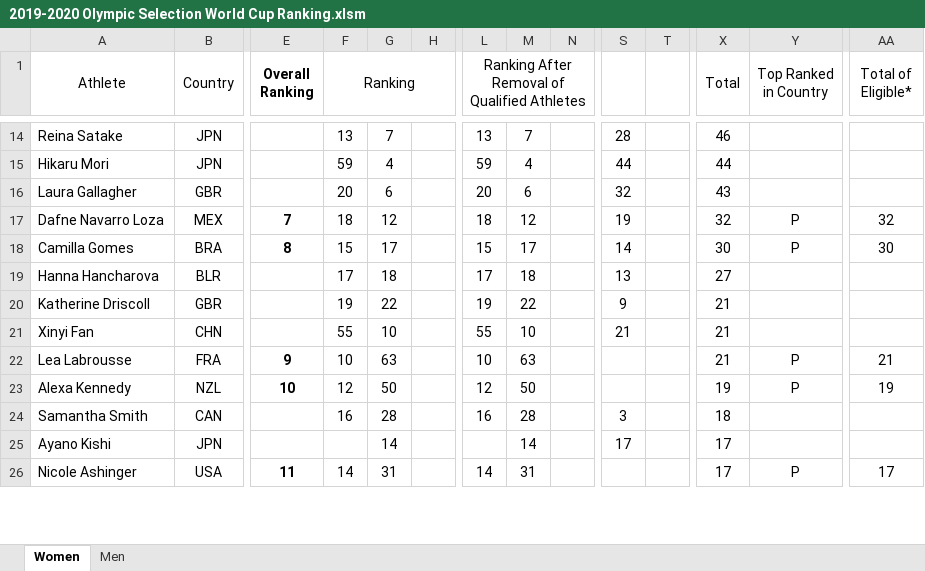
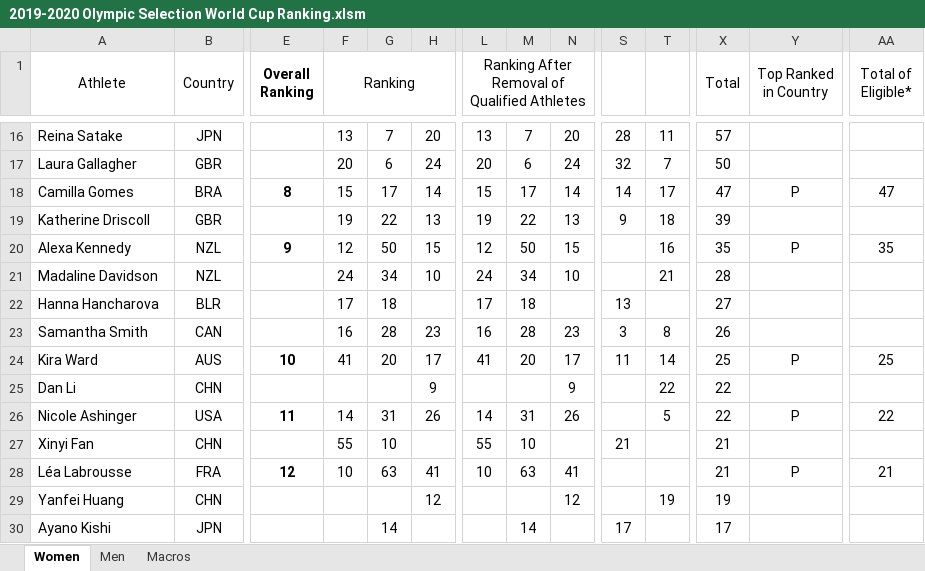
Before and after one commit to trampolinecanada/rankinglists, an Excel workbook: 2019-2020 Olympic Selection World Cup Ranking.xlsm, sheet Women, drawn as a sheet; only a part is shown, gaps mark what is left out; values as stored, in another font and other column widths than the file's, no borders; conditional formats not drawn; removed rows and columns are numbered as before the commit, all else as after; rows hold the shown columns only; the diff covers the shown part only; the diff names each change by its address in the sheet, - before the commit and + after, or states it on an @@ line.

```diff
--- a/2019-2020 Olympic Selection World Cup Ranking.xlsm (sheet Women)
+++ b/2019-2020 Olympic Selection World Cup Ranking.xlsm (sheet Women)
+sheet tab: Macros
-H16: (empty)
+H16: 20
-N16: (empty)
+N16: 20
-T16: (empty)
+T16: 11
-X16 (Total): 46
+X16 (Total): 57
-row 15: Hikaru Mori | JPN |  | 59 | 4 |  | 59 | 4 |  | 44 |  | 44
-H17: (empty)
+H17: 24
-N17: (empty)
+N17: 24
-T17: (empty)
+T17: 7
-X17 (Total): 43
+X17 (Total): 50
-row 17: Dafne Navarro Loza | MEX | 7 | 18 | 12 |  | 18 | 12 |  | 19 |  | 32 | P | 32
-H18: (empty)
+H18: 14
-N18: (empty)
+N18: 14
-T18: (empty)
+T18: 17
-X18 (Total): 30
+X18 (Total): 47
-AA18 (Total of Eligible*): 30
+AA18 (Total of Eligible*): 47
+row 19: Katherine Driscoll | GBR |  | 19 | 22 | 13 | 19 | 22 | 13 | 9 | 18 | 39
+row 20: Alexa Kennedy | NZL | 9 | 12 | 50 | 15 | 12 | 50 | 15 |  | 16 | 35 | P | 35
+row 21: Madaline Davidson | NZL |  | 24 | 34 | 10 | 24 | 34 | 10 |  | 21 | 28
-row 20: Katherine Driscoll | GBR |  | 19 | 22 |  | 19 | 22 |  | 9 |  | 21
+row 23: Samantha Smith | CAN |  | 16 | 28 | 23 | 16 | 28 | 23 | 3 | 8 | 26
+row 24: Kira Ward | AUS | 10 | 41 | 20 | 17 | 41 | 20 | 17 | 11 | 14 | 25 | P | 25
+row 25: Dan Li | CHN |  |  |  | 9 |  |  | 9 |  | 22 | 22
+row 26: Nicole Ashinger | USA | 11 | 14 | 31 | 26 | 14 | 31 | 26 |  | 5 | 22 | P | 22
-A28 (Athlete): Lea Labrousse
+A28 (Athlete): Léa Labrousse
-E28 (Overall Ranking): 9
+E28 (Overall Ranking): 12
-H28: (empty)
+H28: 41
-N28: (empty)
+N28: 41
-row 23: Alexa Kennedy | NZL | 10 | 12 | 50 |  | 12 | 50 |  |  |  | 19 | P | 19
-row 24: Samantha Smith | CAN |  | 16 | 28 |  | 16 | 28 |  | 3 |  | 18
+row 29: Yanfei Huang | CHN |  |  |  | 12 |  |  | 12 |  | 19 | 19
-row 26: Nicole Ashinger | USA | 11 | 14 | 31 |  | 14 | 31 |  |  |  | 17 | P | 17
```
Also changed, not shown: 25 added rows, 19 removed rows, 1 moved row and 27 edited cells elsewhere in this sheet, sheet Men, formulas that keep their value, hidden cells, charts or pictures.
